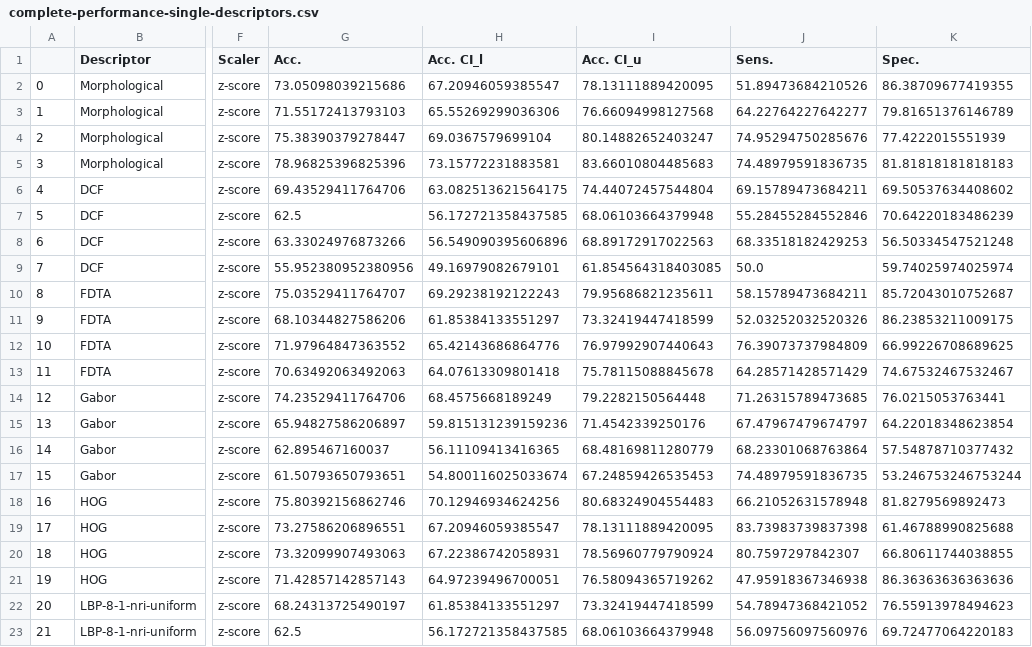
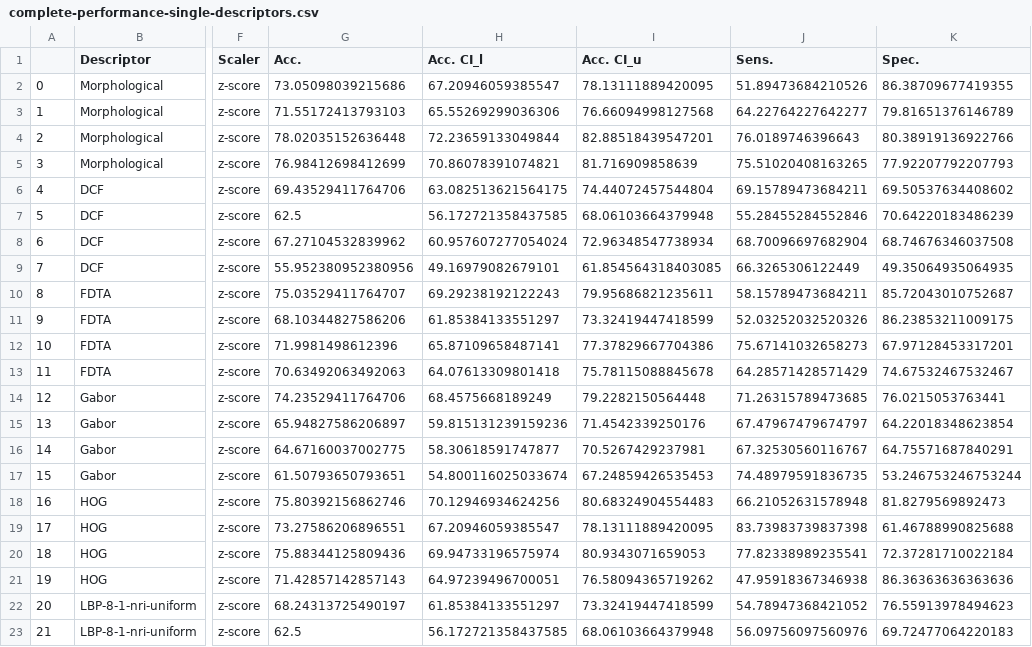
Before and after one commit to bianconif/bus_ensemble_classification, a CSV file: output/complete-performance-single-descriptors.csv, drawn as a sheet; only a part is shown, gaps mark what is left out; the diff covers the shown part only; the diff names each change by its address in the sheet, - before the commit and + after, or states it on an @@ line.

```diff
--- a/output/complete-performance-single-descriptors.csv
+++ b/output/complete-performance-single-descriptors.csv
-G4 (Acc.): 75.38390379278447
+G4 (Acc.): 78.02035152636448
-H4 (Acc. CI_l): 69.0367579699104
+H4 (Acc. CI_l): 72.23659133049844
-I4 (Acc. CI_u): 80.14882652403247
+I4 (Acc. CI_u): 82.88518439547201
-J4 (Sens.): 74.95294750285676
+J4 (Sens.): 76.0189746396643
-K4 (Spec.): 77.4222015551939
+K4 (Spec.): 80.38919136922766
-G5 (Acc.): 78.96825396825396
+G5 (Acc.): 76.98412698412699
-H5 (Acc. CI_l): 73.15772231883581
+H5 (Acc. CI_l): 70.86078391074821
-I5 (Acc. CI_u): 83.66010804485683
+I5 (Acc. CI_u): 81.716909858639
-J5 (Sens.): 74.48979591836735
+J5 (Sens.): 75.51020408163265
-K5 (Spec.): 81.81818181818183
+K5 (Spec.): 77.92207792207793
-G8 (Acc.): 63.33024976873266
+G8 (Acc.): 67.27104532839962
-H8 (Acc. CI_l): 56.549090395606896
+H8 (Acc. CI_l): 60.957607277054024
-I8 (Acc. CI_u): 68.89172917022563
+I8 (Acc. CI_u): 72.96348547738934
-J8 (Sens.): 68.33518182429253
+J8 (Sens.): 68.70096697682904
-K8 (Spec.): 56.50334547521248
+K8 (Spec.): 68.74676346037508
-J9 (Sens.): 50.0
+J9 (Sens.): 66.3265306122449
-K9 (Spec.): 59.74025974025974
+K9 (Spec.): 49.35064935064935
-G12 (Acc.): 71.97964847363552
+G12 (Acc.): 71.9981498612396
-H12 (Acc. CI_l): 65.42143686864776
+H12 (Acc. CI_l): 65.87109658487141
-I12 (Acc. CI_u): 76.97992907440643
+I12 (Acc. CI_u): 77.37829667704386
-J12 (Sens.): 76.39073737984809
+J12 (Sens.): 75.67141032658273
-K12 (Spec.): 66.99226708689625
+K12 (Spec.): 67.97128453317201
-G16 (Acc.): 62.895467160037
+G16 (Acc.): 64.67160037002775
-H16 (Acc. CI_l): 56.11109413416365
+H16 (Acc. CI_l): 58.30618591747877
-I16 (Acc. CI_u): 68.48169811280779
+I16 (Acc. CI_u): 70.5267429237981
-J16 (Sens.): 68.23301068763864
+J16 (Sens.): 67.32530560116767
-K16 (Spec.): 57.54878710377432
+K16 (Spec.): 64.75571687840291
-G20 (Acc.): 73.32099907493063
+G20 (Acc.): 75.88344125809436
-H20 (Acc. CI_l): 67.22386742058931
+H20 (Acc. CI_l): 69.94733196575974
-I20 (Acc. CI_u): 78.56960779790924
+I20 (Acc. CI_u): 80.9343071659053
-J20 (Sens.): 80.7597297842307
+J20 (Sens.): 77.82338989235541
-K20 (Spec.): 66.80611744038855
+K20 (Spec.): 72.37281710022184
```
Also changed, not shown: 152 edited cells elsewhere in this file, output/best-performance-combined-descriptors.csv, output/best-performance-single-descriptors.csv, 3 other files.
